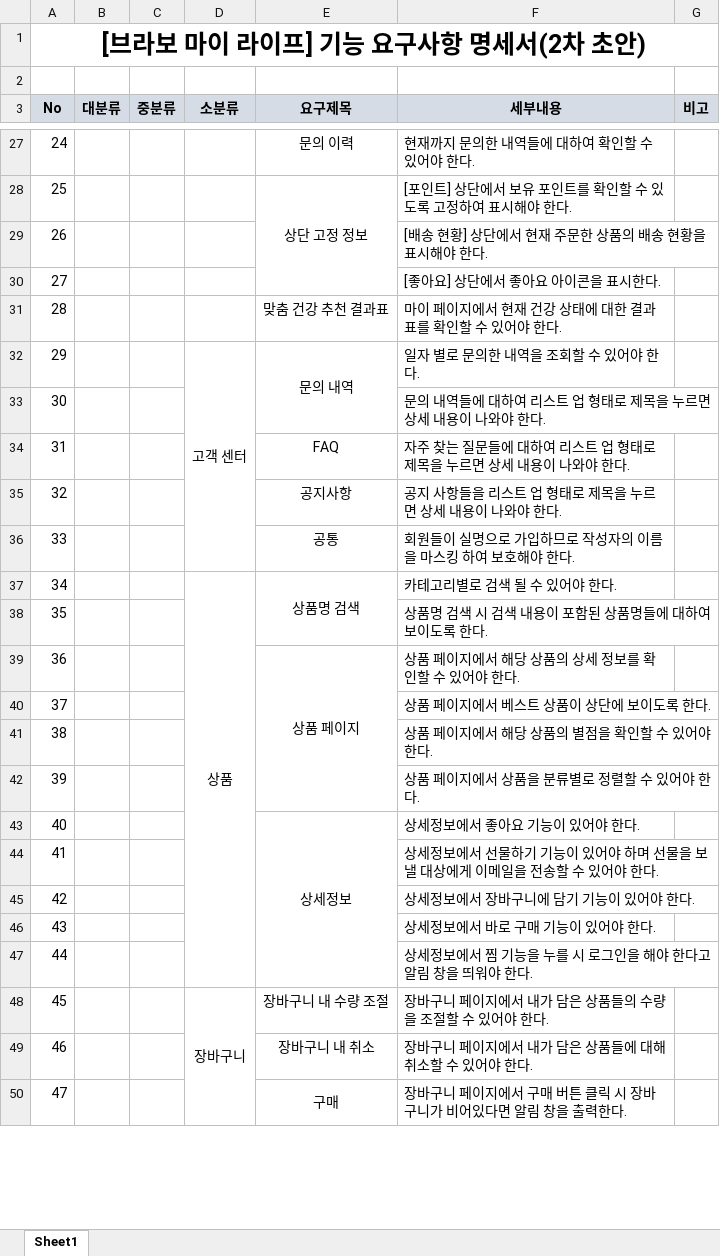
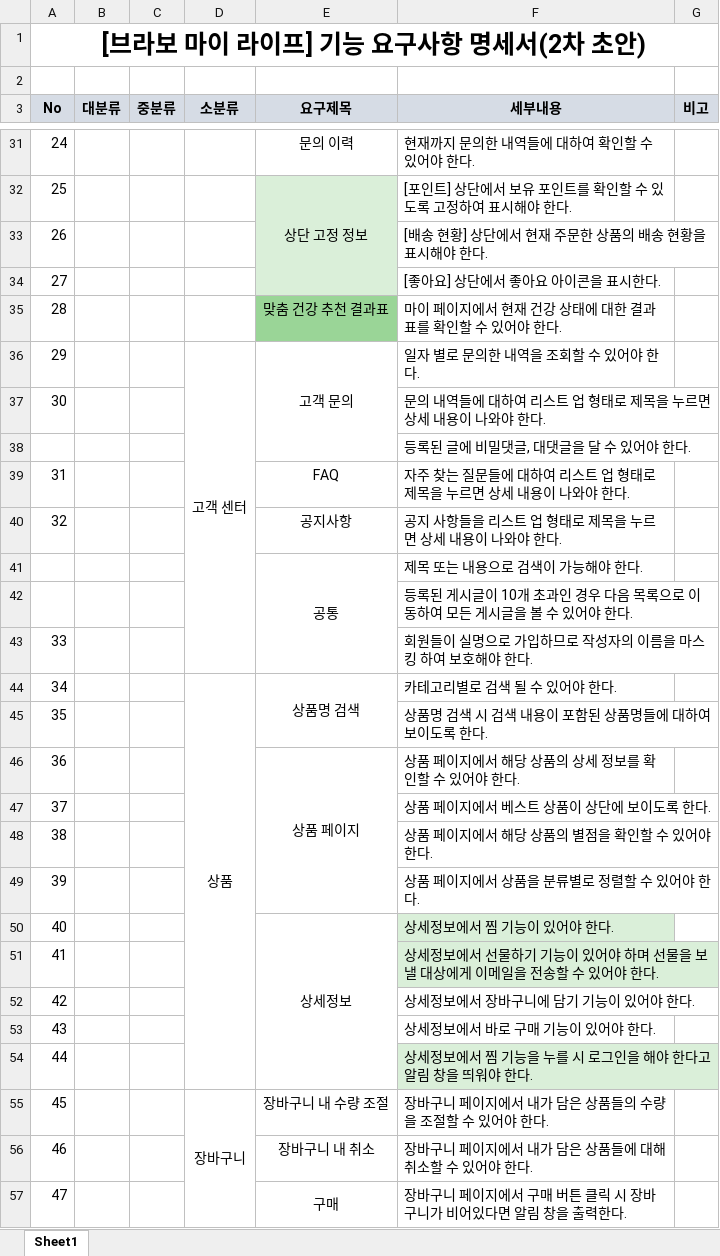
Before and after one commit to Parkjisoo00/ecommerce.saturn, an Excel workbook: resource/30.analysis/320.environment/[Saturn]322.브라보 마이 라이프 요구사항(3차 초안).xlsx, sheet Sheet1, drawn as a sheet; only a part is shown, gaps mark what is left out; values as stored, in another font and other column widths than the file's, no borders; addresses are those after the commit; the diff covers the shown part only; the diff names each change by its address in the sheet, - before the commit and + after, or states it on an @@ line.

```diff
--- a/resource/30.analysis/320.environment/[Saturn]322.브라보 마이 라이프 요구사항(3차 초안).xlsx (sheet Sheet1)
+++ b/resource/30.analysis/320.environment/[Saturn]322.브라보 마이 라이프 요구사항(3차 초안).xlsx (sheet Sheet1)
-E32:E34 fill: none
+E32:E34 fill: #DAEFD9
-E35 fill: none
+E35 fill: #9AD597
-E36 (요구제목): 문의 내역
+E36 (요구제목): 고객 문의
+row 38:  |  |  |  |  | 등록된 글에 비밀댓글, 대댓글을 달 수 있어야 한다.
@@ column A (No) renumbered in row 41 @@
+E41:E43 merged
-F41 (세부내용): 회원들이 실명으로 가입하므로 작성자의 이름을 마스킹 하여 보호해야 한다.
+F41 (세부내용): 제목 또는 내용으로 검색이 가능해야 한다.
+row 42:  |  |  |  |  | 등록된 게시글이 10개 초과인 경우 다음 목록으로 이동하여 모든 게시글을 볼 수 있어야 한다.
+row 43: 33 |  |  |  |  | 회원들이 실명으로 가입하므로 작성자의 이름을 마스킹 하여 보호해야 한다.
-F50 (세부내용): 상세정보에서 좋아요 기능이 있어야 한다.
+F50 (세부내용): 상세정보에서 찜 기능이 있어야 한다.
-F50:F51 fill: none
+F50:F51 fill: #DAEFD9
-F54 fill: none
+F54 fill: #DAEFD9
```
Also changed, not shown: 10 added rows, 6 edited cells, cell formats and merged cells elsewhere in this sheet.
